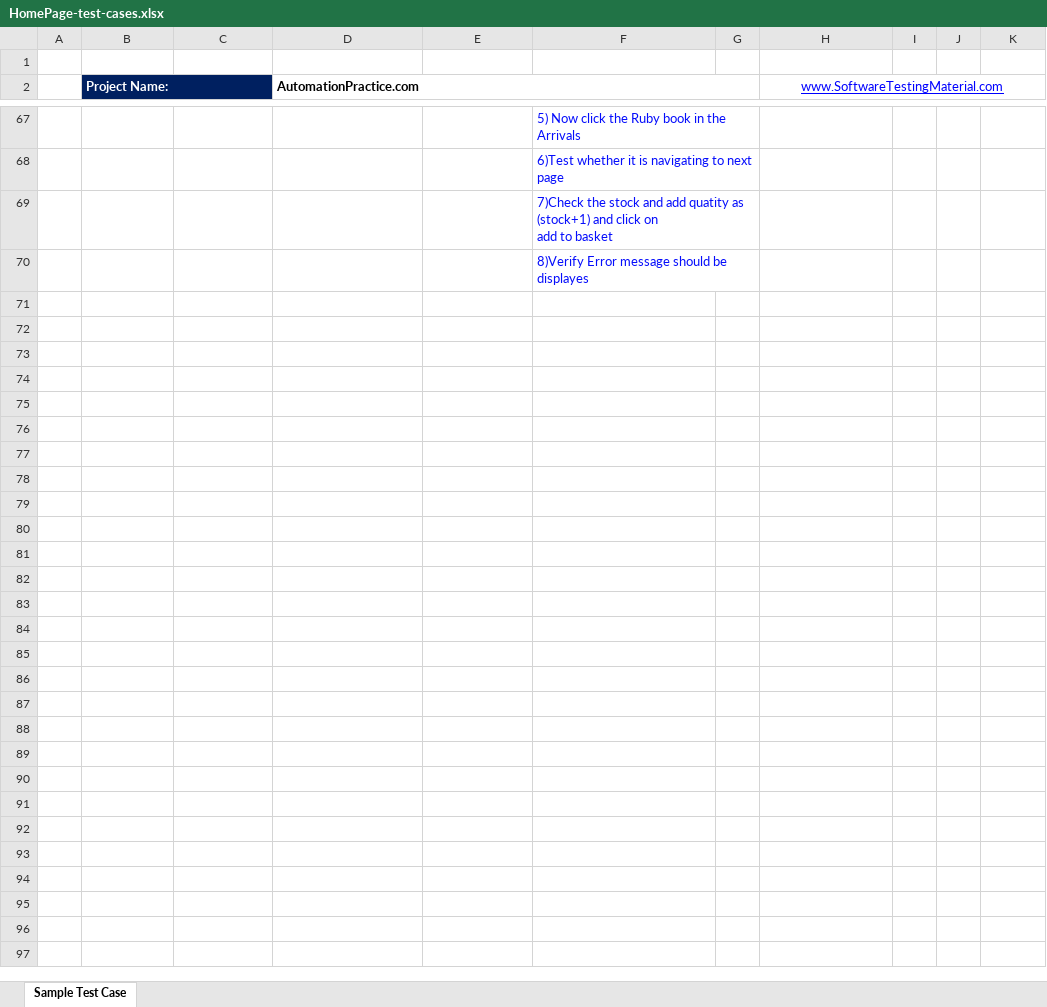
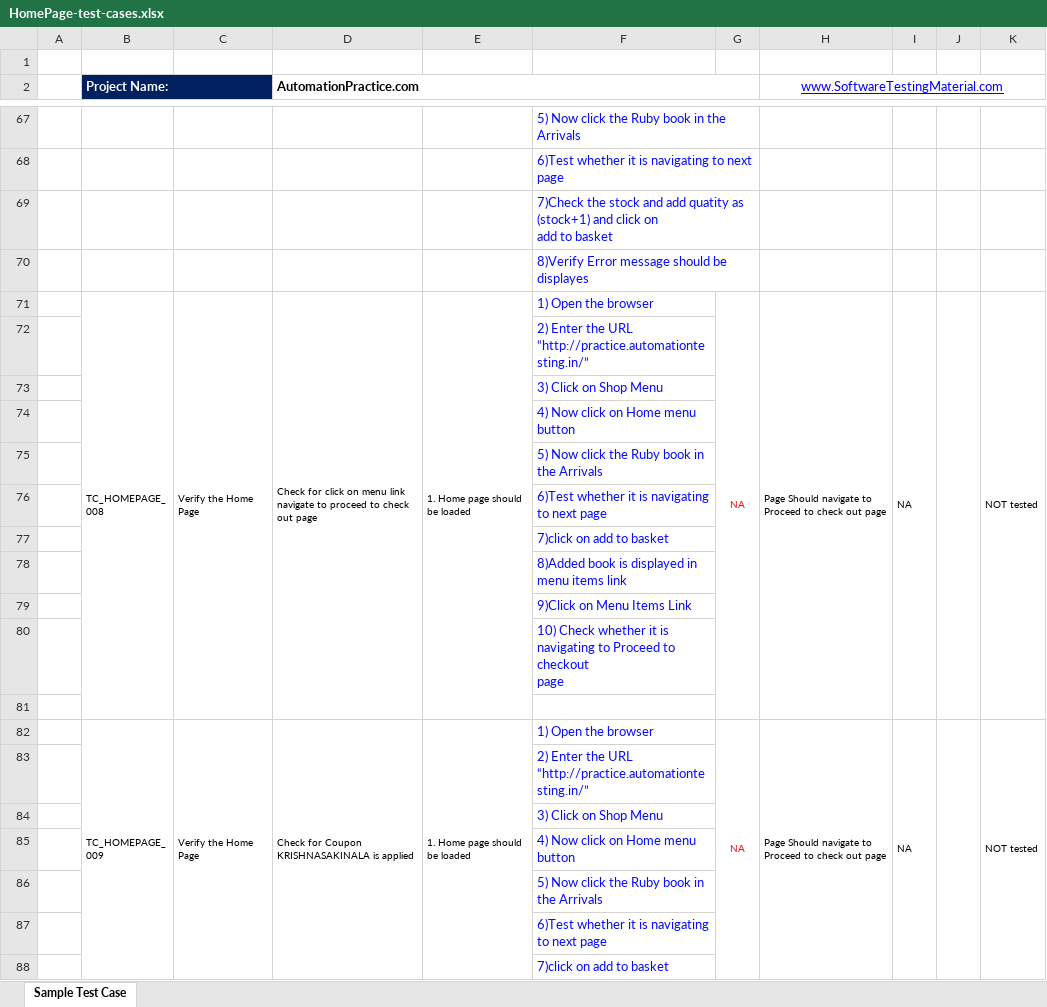
Before and after one commit to SandeepReddySurakanti/AutomationPractice.com, an Excel workbook: AutomationPractice.com/Test-cases/HomePage-test-cases.xlsx, sheet Sample Test Case, drawn as a sheet; only a part is shown, gaps mark what is left out; values as stored, in another font and other column widths than the file's, no borders; charts and pictures not drawn; ↵ is a line break in a cell; the diff covers the shown part only; the diff names each change by its address in the sheet, - before the commit and + after, or states it on an @@ line.

```diff
--- a/AutomationPractice.com/Test-cases/HomePage-test-cases.xlsx (sheet Sample Test Case)
+++ b/AutomationPractice.com/Test-cases/HomePage-test-cases.xlsx (sheet Sample Test Case)
+row 71:  | TC_HOMEPAGE_ ↵ 008 | Verify the Home Page | Check for click on menu link navigate to proceed to check out page | 1. Home page should be loaded | 1) Open the browser | NA | Page Should navigate to Proceed to check out page | NA |  | NOT tested
+row 72:  |  |  |  |  | 2) Enter the URL “http://practice.automationtesting.in/”
+row 73:  |  |  |  |  | 3) Click on Shop Menu
+row 74:  |  |  |  |  | 4) Now click on Home menu button
+row 75:  |  |  |  |  | 5) Now click the Ruby book in the Arrivals
+row 76:  |  |  |  |  | 6)Test whether it is navigating to next page
+row 77:  |  |  |  |  | 7)click on add to basket
+row 78:  |  |  |  |  | 8)Added book is displayed in menu items link
+row 79:  |  |  |  |  | 9)Click on Menu Items Link
+row 80:  |  |  |  |  | 10) Check whether it is navigating to Proceed to checkout ↵ page
+row 81: (empty)
+row 82:  | TC_HOMEPAGE_ ↵ 009 | Verify the Home Page | Check for Coupon KRISHNASAKINALA is applied | 1. Home page should be loaded | 1) Open the browser | NA | Page Should navigate to Proceed to check out page | NA |  | NOT tested
+row 83:  |  |  |  |  | 2) Enter the URL “http://practice.automationtesting.in/”
+row 84:  |  |  |  |  | 3) Click on Shop Menu
+row 85:  |  |  |  |  | 4) Now click on Home menu button
+row 86:  |  |  |  |  | 5) Now click the Ruby book in the Arrivals
+row 87:  |  |  |  |  | 6)Test whether it is navigating to next page
+row 88:  |  |  |  |  | 7)click on add to basket
```
Also changed, not shown: 17 added rows elsewhere in this sheet, 4 other files.
